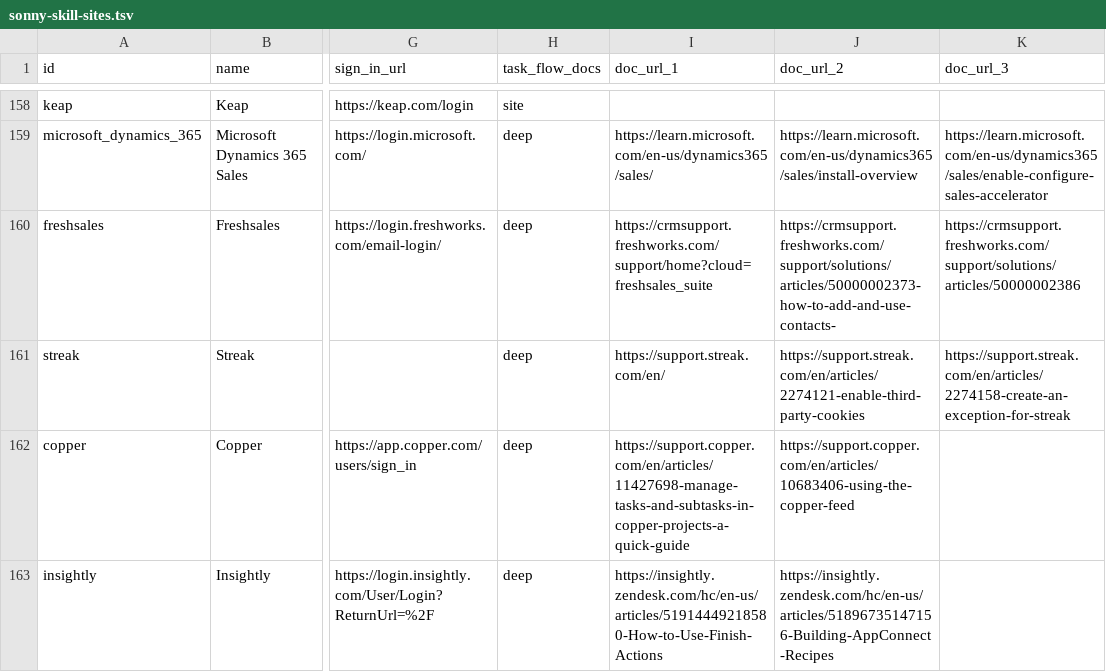
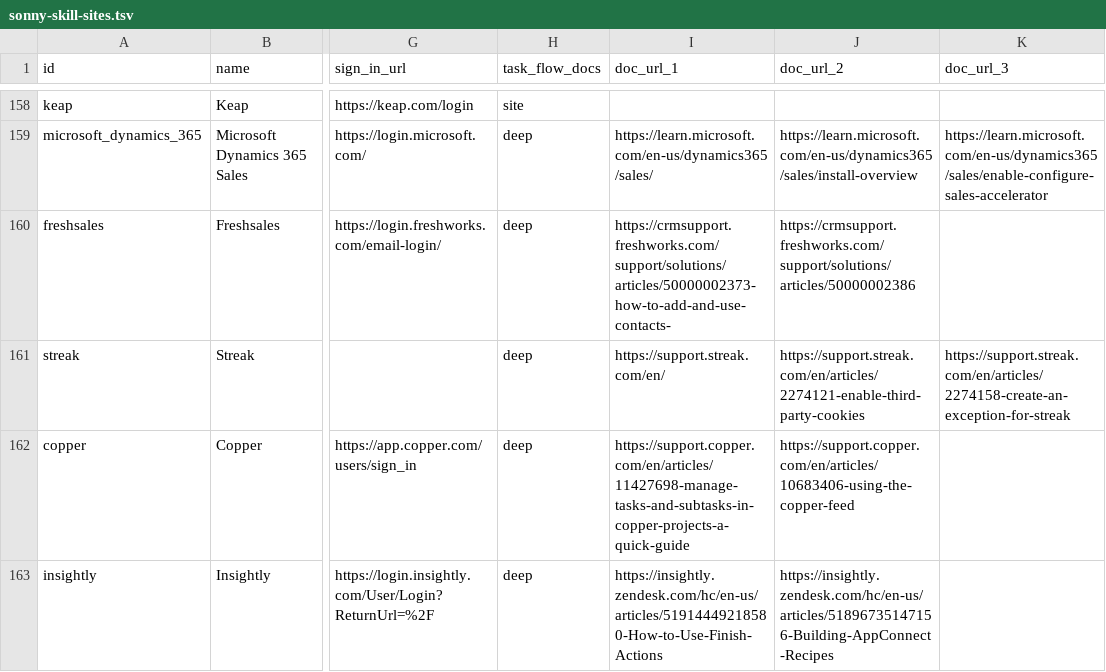
Before and after one commit to sauranshbhavya/macos-agent, a TSV file: docs/sonny-skill-sites.tsv, drawn as a sheet; only a part is shown, gaps mark what is left out; the diff names each change by its address in the sheet, - before the commit and + after, or states it on an @@ line.

Commit message:
feat(skills): SONNY-538 SONNY-537 pinterest, shipstation and freshsales go deep, each start page read with the window drawn
Pinterest and ShipStation were two of the three packs PR #272 held for having no admissible start page, and both holds were an undrawn browser window: read on 2026-09-19 in a tab counting 251 animation frames in 2.6 seconds, pinterest.com/login lands on www.pinterest.com/login/ titled "Pinterest Login" with a separate "Join for free", and ship.shipstation.com/ lands on signin.shipstation.com/login with a separate "Get Started" that opens www.shipstation.com/start-a-free-trial/. Pinterest gets back its two flows, re-read from the two help pages its row already cites, with the board privacy switch now named as SONNY-508 allows; ShipStation gets back its one flow and gains a stop step first, because its help page says a store connection takes the store's own keys. Freshsales gains three flows from its two help articles and its row's doc_url cells now name those two pages and nothing else; its deal flow leaves the form's currency field unnamed because the money rule pairs that word with the account field beside it. Greenhouse, the third pack on SONNY-538, stays shallow for a reason the window does not change: its sign-in lives on app.greenhouse.io, off the pack's domain, and no address on greenhouse.com reaches it.

```diff
--- a/docs/sonny-skill-sites.tsv
+++ b/docs/sonny-skill-sites.tsv
-I160 (doc_url_1): https://crmsupport.freshworks.com/support/home?cloud=freshsales_suite
+I160 (doc_url_1): https://crmsupport.freshworks.com/support/solutions/articles/50000002373-how-to-add-and-use-contacts-
-J160 (doc_url_2): https://crmsupport.freshworks.com/support/solutions/articles/50000002373-how-to-add-and-use-contacts-
+J160 (doc_url_2): https://crmsupport.freshworks.com/support/solutions/articles/50000002386
-K160 (doc_url_3): https://crmsupport.freshworks.com/support/solutions/articles/50000002386
+K160 (doc_url_3): (empty)
```
Also changed, not shown: 3 other files.
